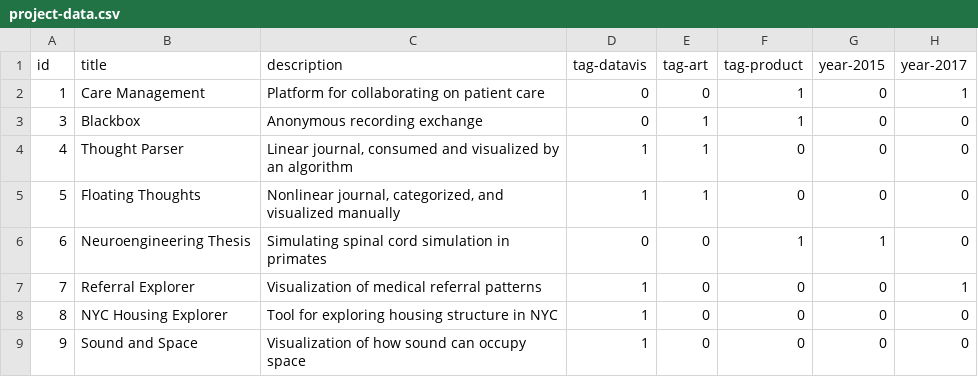
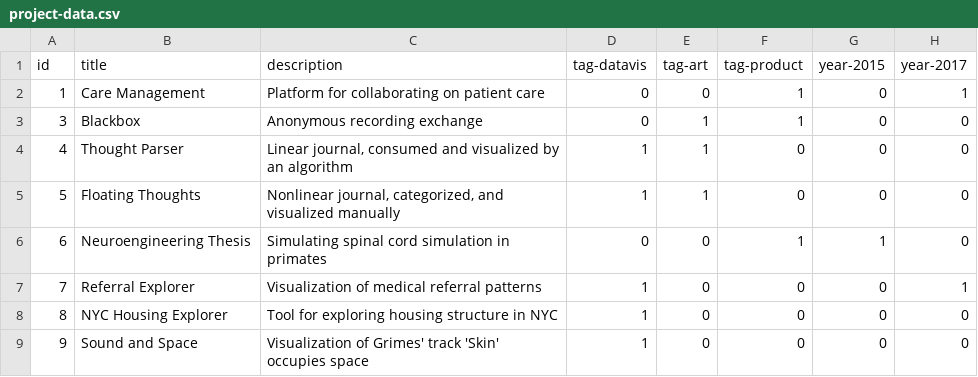
Before and after one commit to omar-nema/omar-nema.github.io, a CSV file: home-assets/data/project-data.csv, drawn as a sheet; only a part is shown; the diff names each change by its address in the sheet, - before the commit and + after, or states it on an @@ line.

Commit message:
just get it on the page

```diff
--- a/home-assets/data/project-data.csv
+++ b/home-assets/data/project-data.csv
-C9 (description): Visualization of how sound can occupy space
+C9 (description): Visualization of Grimes' track 'Skin' occupies space
```
